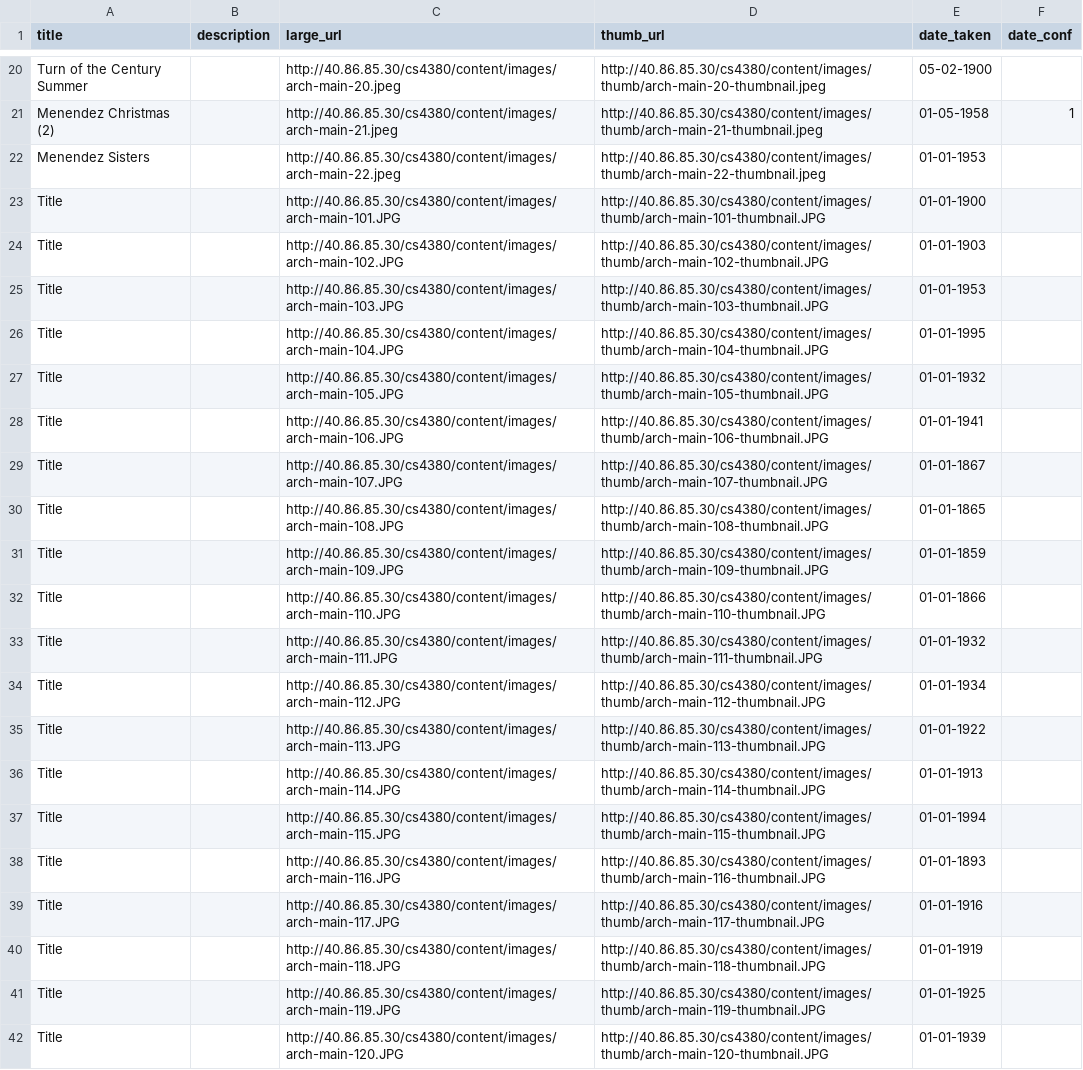
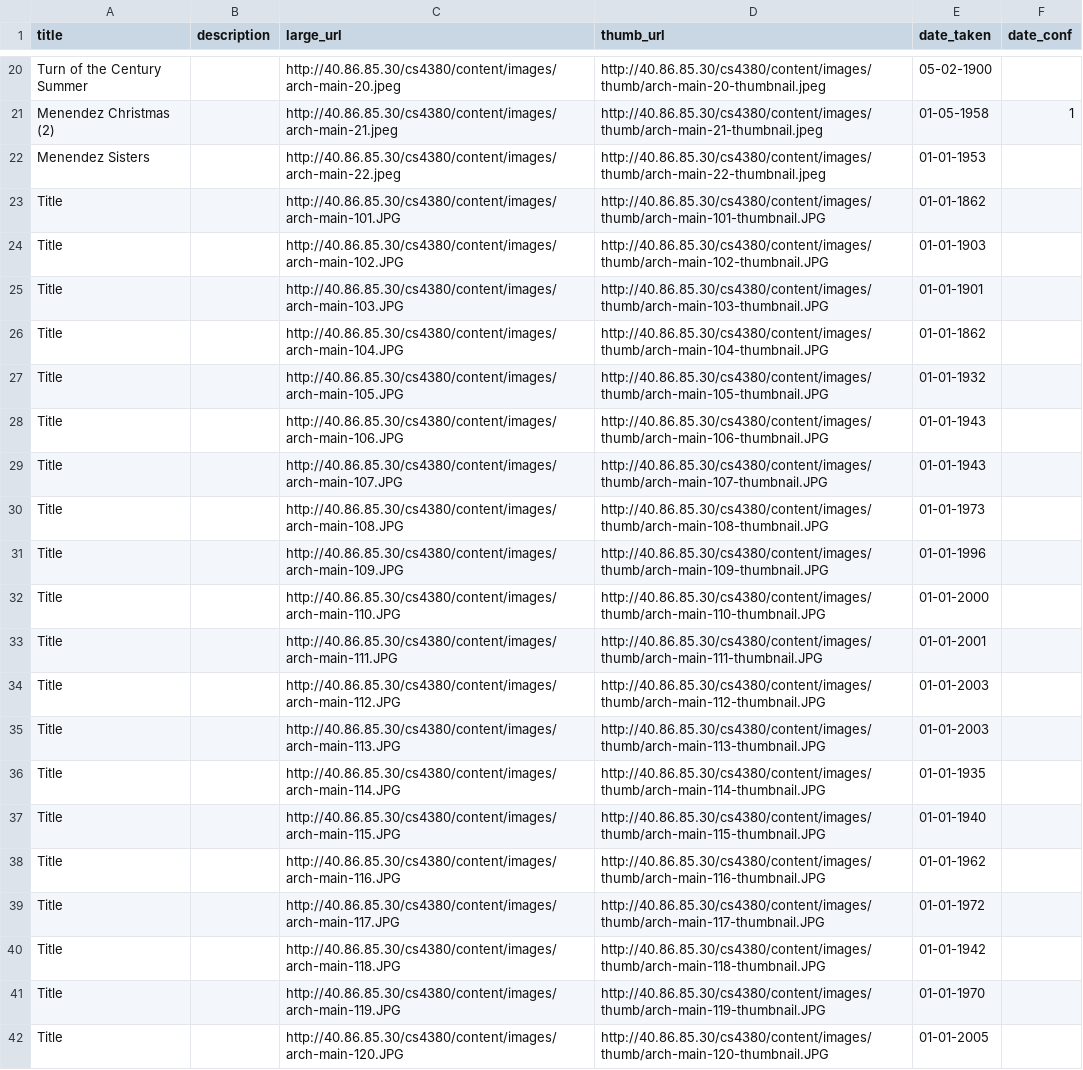
Before and after one commit to bsvm7/cs4380-final-project, a CSV file: db/input_data/photograph.csv, drawn as a sheet; only a part is shown, gaps mark what is left out; the diff names each change by its address in the sheet, - before the commit and + after, or states it on an @@ line.

Commit message:
Fix

```diff
--- a/db/input_data/photograph.csv
+++ b/db/input_data/photograph.csv
-E23 (date_taken): 01-01-1900
+E23 (date_taken): 01-01-1862
-E25 (date_taken): 01-01-1953
+E25 (date_taken): 01-01-1901
-E26 (date_taken): 01-01-1995
+E26 (date_taken): 01-01-1862
-E28 (date_taken): 01-01-1941
+E28 (date_taken): 01-01-1943
-E29 (date_taken): 01-01-1867
+E29 (date_taken): 01-01-1943
-E30 (date_taken): 01-01-1865
+E30 (date_taken): 01-01-1973
-E31 (date_taken): 01-01-1859
+E31 (date_taken): 01-01-1996
-E32 (date_taken): 01-01-1866
+E32 (date_taken): 01-01-2000
-E33 (date_taken): 01-01-1932
+E33 (date_taken): 01-01-2001
-E34 (date_taken): 01-01-1934
+E34 (date_taken): 01-01-2003
-E35 (date_taken): 01-01-1922
+E35 (date_taken): 01-01-2003
-E36 (date_taken): 01-01-1913
+E36 (date_taken): 01-01-1935
-E37 (date_taken): 01-01-1994
+E37 (date_taken): 01-01-1940
-E38 (date_taken): 01-01-1893
+E38 (date_taken): 01-01-1962
-E39 (date_taken): 01-01-1916
+E39 (date_taken): 01-01-1972
-E40 (date_taken): 01-01-1919
+E40 (date_taken): 01-01-1942
-E41 (date_taken): 01-01-1925
+E41 (date_taken): 01-01-1970
-E42 (date_taken): 01-01-1939
+E42 (date_taken): 01-01-2005
```
